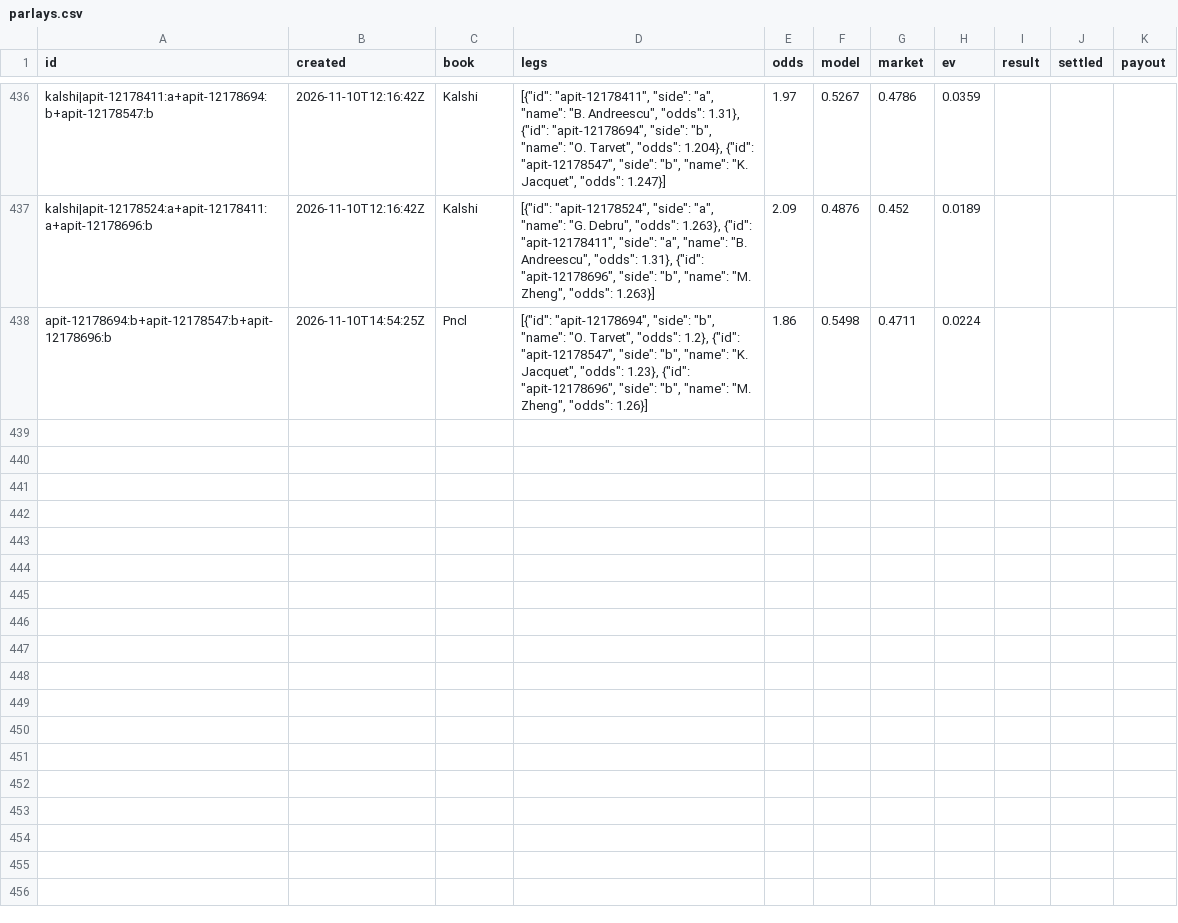
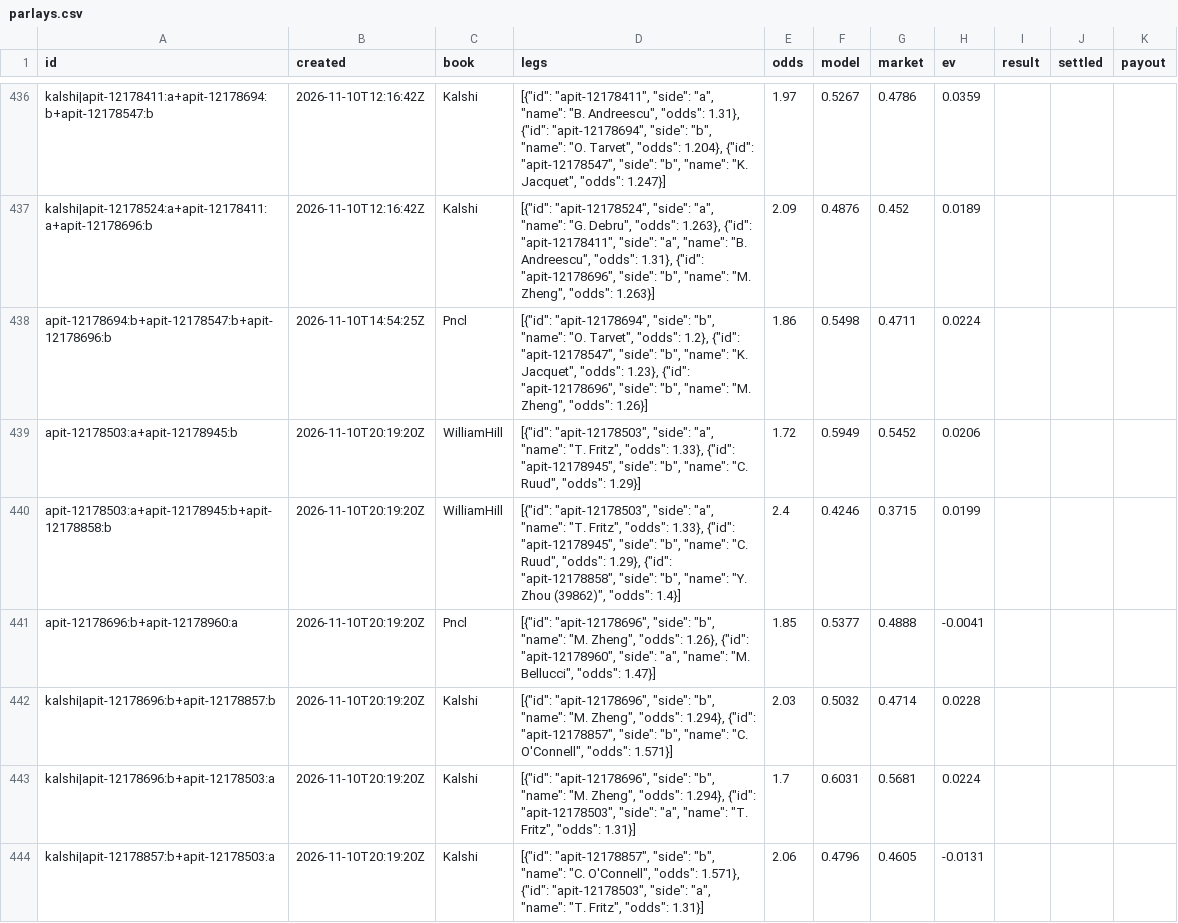
Before and after one commit to MoussaK1379/tennis-odds-engine, a CSV file: history/parlays.csv, drawn as a sheet; only a part is shown, gaps mark what is left out.

```diff
--- a/history/parlays.csv
+++ b/history/parlays.csv
@@ -438 +438,7 @@ kalshi|apit-12178524:a+apit-12178411:a+apit-12178696:b,2026-11-10T12:16:42Z,Kals
 apit-12178694:b+apit-12178547:b+apit-12178696:b,2026-11-10T14:54:25Z,Pncl,"[{""id"": ""apit-12178694"", ""side"": ""b"", ""name"": ""O. Tarvet"", ""odds"": 1.2}, {""id"": ""apit-12178547"", ""side"": ""b"", ""name"": ""K. Jacquet"", ""odds"": 1.23}, {""id"": ""apit-12178696"", ""side"": ""b"", ""name"": ""M. Zheng"", ""odds"": 1.26}]",1.86,0.5498,0.4711,0.0224,,,
+apit-12178503:a+apit-12178945:b,2026-11-10T20:19:20Z,WilliamHill,"[{""id"": ""apit-12178503"", ""side"": ""a"", ""name"": ""T. Fritz"", ""odds"": 1.33}, {""id"": ""apit-12178945"", ""side"": ""b"", ""name"": ""C. Ruud"", ""odds"": 1.29}]",1.72,0.5949,0.5452,0.0206,,,
+apit-12178503:a+apit-12178945:b+apit-12178858:b,2026-11-10T20:19:20Z,WilliamHill,"[{""id"": ""apit-12178503"", ""side"": ""a"", ""name"": ""T. Fritz"", ""odds"": 1.33}, {""id"": ""apit-12178945"", ""side"": ""b"", ""name"": ""C. Ruud"", ""odds"": 1.29}, {""id"": ""apit-12178858"", ""side"": ""b"", ""name"": ""Y. Zhou (39862)"", ""odds"": 1.4}]",2.4,0.4246,0.3715,0.0199,,,
+apit-12178696:b+apit-12178960:a,2026-11-10T20:19:20Z,Pncl,"[{""id"": ""apit-12178696"", ""side"": ""b"", ""name"": ""M. Zheng"", ""odds"": 1.26}, {""id"": ""apit-12178960"", ""side"": ""a"", ""name"": ""M. Bellucci"", ""odds"": 1.47}]",1.85,0.5377,0.4888,-0.0041,,,
+kalshi|apit-12178696:b+apit-12178857:b,2026-11-10T20:19:20Z,Kalshi,"[{""id"": ""apit-12178696"", ""side"": ""b"", ""name"": ""M. Zheng"", ""odds"": 1.294}, {""id"": ""apit-12178857"", ""side"": ""b"", ""name"": ""C. O'Connell"", ""odds"": 1.571}]",2.03,0.5032,0.4714,0.0228,,,
+kalshi|apit-12178696:b+apit-12178503:a,2026-11-10T20:19:20Z,Kalshi,"[{""id"": ""apit-12178696"", ""side"": ""b"", ""name"": ""M. Zheng"", ""odds"": 1.294}, {""id"": ""apit-12178503"", ""side"": ""a"", ""name"": ""T. Fritz"", ""odds"": 1.31}]",1.7,0.6031,0.5681,0.0224,,,
+kalshi|apit-12178857:b+apit-12178503:a,2026-11-10T20:19:20Z,Kalshi,"[{""id"": ""apit-12178857"", ""side"": ""b"", ""name"": ""C. O'Connell"", ""odds"": 1.571}, {""id"": ""apit-12178503"", ""side"": ""a"", ""name"": ""T. Fritz"", ""odds"": 1.31}]",2.06,0.4796,0.4605,-0.0131,,,
```
Also changed, not shown: history/predictions.csv, 1 other file.
